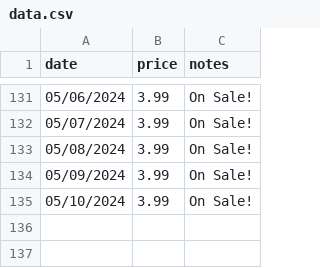
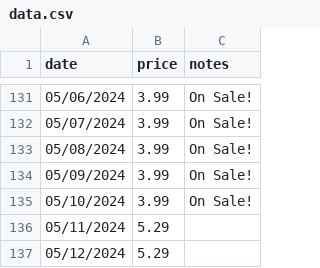
Before and after one commit to joel-1080p/JKC, a CSV file: data.csv, drawn as a sheet; only a part is shown, gaps mark what is left out.

```diff
--- a/data.csv
+++ b/data.csv
@@ -135 +135,3 @@ date,price,notes
 05/10/2024,3.99,On Sale!
+05/11/2024,5.29,
+05/12/2024,5.29,
```
Also changed, not shown: 2 other files.
